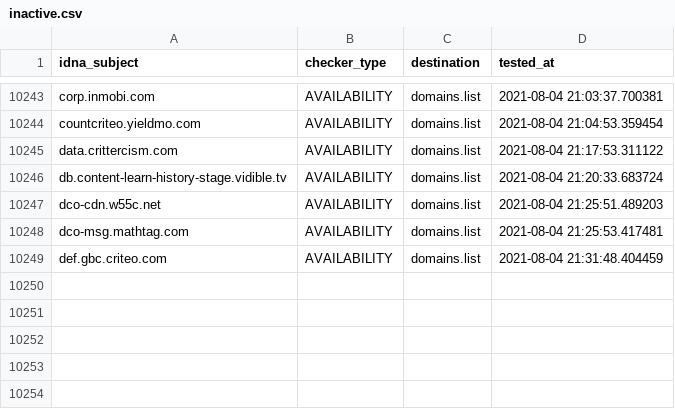
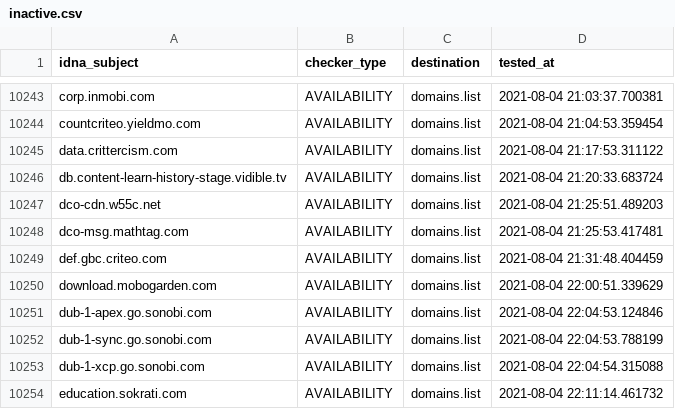
Before and after one commit to Ultimate-Hosts-Blacklist/anudeepND_blacklist_ad_server, a CSV file: .pyfunceble/inactive.csv, drawn as a sheet; only a part is shown, gaps mark what is left out; the diff names each change by its address in the sheet, - before the commit and + after, or states it on an @@ line.

```diff
--- a/.pyfunceble/inactive.csv
+++ b/.pyfunceble/inactive.csv
+row 10250: download.mobogarden.com | AVAILABILITY | domains.list | 2021-08-04 22:00:51.339629
+row 10251: dub-1-apex.go.sonobi.com | AVAILABILITY | domains.list | 2021-08-04 22:04:53.124846
+row 10252: dub-1-sync.go.sonobi.com | AVAILABILITY | domains.list | 2021-08-04 22:04:53.788199
+row 10253: dub-1-xcp.go.sonobi.com | AVAILABILITY | domains.list | 2021-08-04 22:04:54.315088
+row 10254: education.sokrati.com | AVAILABILITY | domains.list | 2021-08-04 22:11:14.461732
```
Also changed, not shown: 12 other files.
